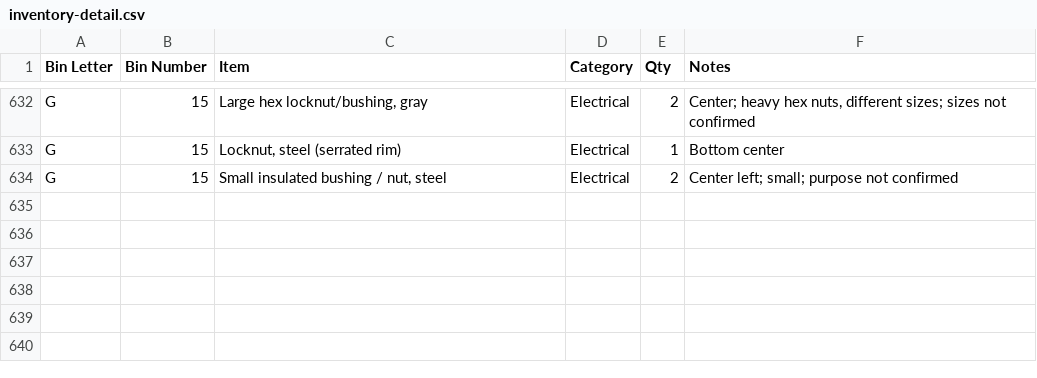
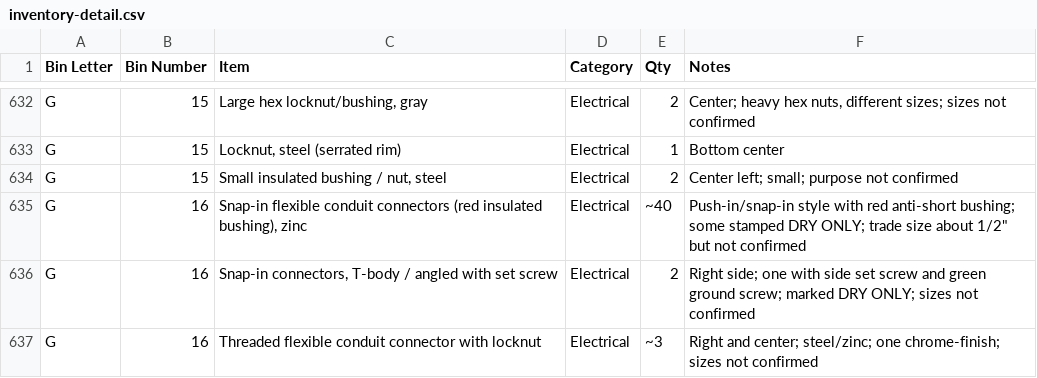
Before and after one commit to rhkim1292/asti-inventory, a CSV file: inventory-detail.csv, drawn as a sheet; only a part is shown, gaps mark what is left out.

```diff
--- a/inventory-detail.csv
+++ b/inventory-detail.csv
@@ -634 +634,4 @@ G,15,"Locknut, steel (serrated rim)",Electrical,1,Bottom center
 G,15,"Small insulated bushing / nut, steel",Electrical,2,Center left; small; purpose not confirmed
+G,16,"Snap-in flexible conduit connectors (red insulated bushing), zinc",Electrical,~40,"Push-in/snap-in style with red anti-short bushing; some stamped DRY ONLY; trade size about 1/2"" but not confirmed"
+G,16,"Snap-in connectors, T-body / angled with set screw",Electrical,2,Right side; one with side set screw and green ground screw; marked DRY ONLY; sizes not confirmed
+G,16,Threaded flexible conduit connector with locknut,Electrical,~3,Right and center; steel/zinc; one chrome-finish; sizes not confirmed
```
Also changed, not shown: inventory.csv, 1 other file.
